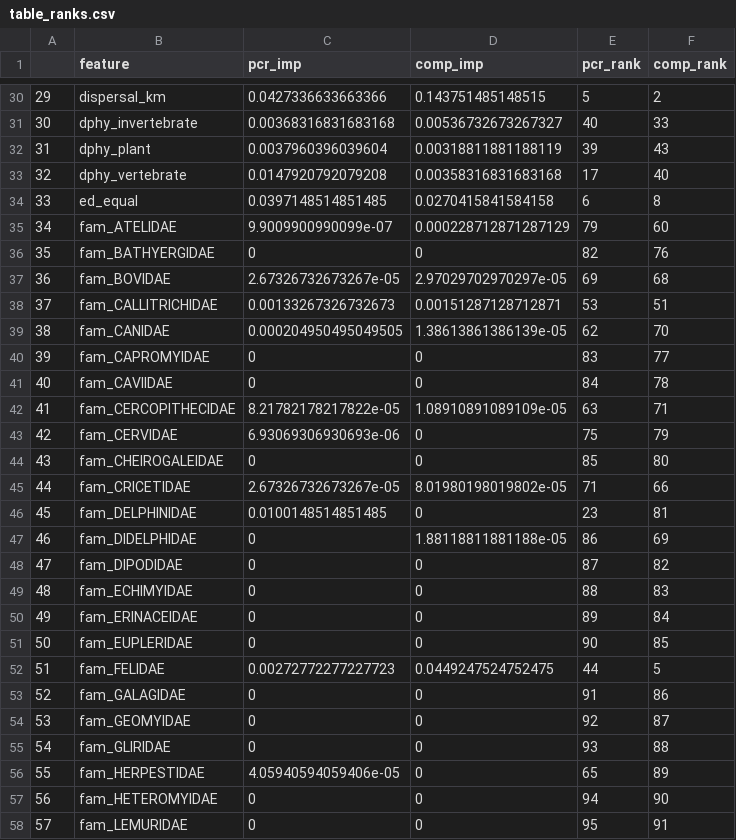
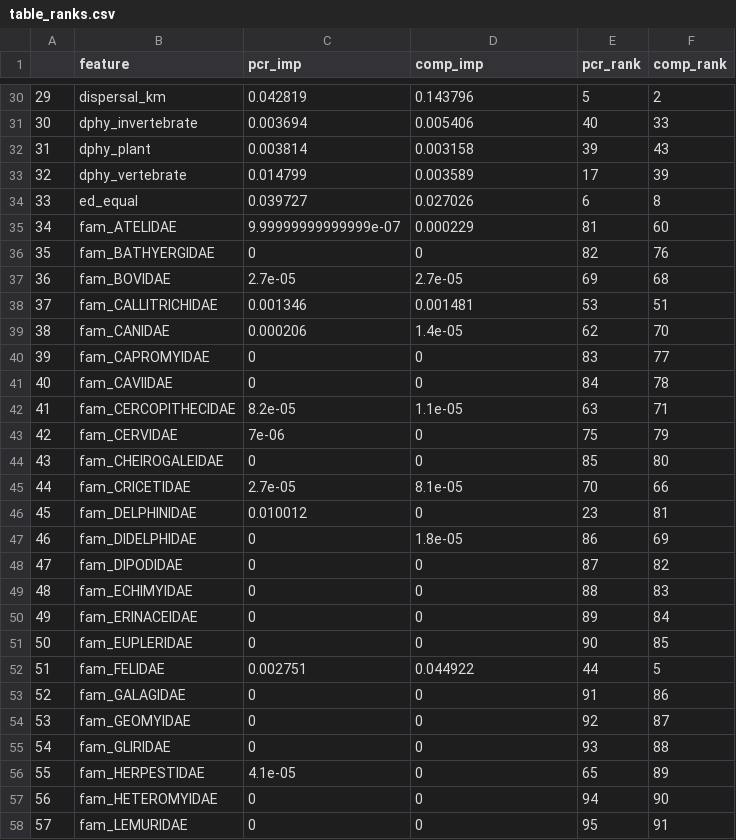
Before and after one commit to viralemergence/PoxHost, a CSV file: Tseng2022/Host Trait Model/Output/table_ranks.csv, drawn as a sheet; only a part is shown, gaps mark what is left out; the diff covers the shown part only.

```diff
--- a/Tseng2022/Host Trait Model/Output/table_ranks.csv
+++ b/Tseng2022/Host Trait Model/Output/table_ranks.csv
@@ -30,19 +30,19 @@
-"29","dispersal_km",0.0427336633663366,0.143751485148515,5,2
-"30","dphy_invertebrate",0.00368316831683168,0.00536732673267327,40,33
-"31","dphy_plant",0.0037960396039604,0.00318811881188119,39,43
-"32","dphy_vertebrate",0.0147920792079208,0.00358316831683168,17,40
-"33","ed_equal",0.0397148514851485,0.0270415841584158,6,8
-"34","fam_ATELIDAE",9.9009900990099e-07,0.000228712871287129,79,60
+"29","dispersal_km",0.042819,0.143796,5,2
+"30","dphy_invertebrate",0.003694,0.005406,40,33
+"31","dphy_plant",0.003814,0.003158,39,43
+"32","dphy_vertebrate",0.014799,0.003589,17,39
+"33","ed_equal",0.039727,0.027026,6,8
+"34","fam_ATELIDAE",9.99999999999999e-07,0.000229,81,60
 "35","fam_BATHYERGIDAE",0,0,82,76
-"36","fam_BOVIDAE",2.67326732673267e-05,2.97029702970297e-05,69,68
-"37","fam_CALLITRICHIDAE",0.00133267326732673,0.00151287128712871,53,51
-"38","fam_CANIDAE",0.000204950495049505,1.38613861386139e-05,62,70
+"36","fam_BOVIDAE",2.7e-05,2.7e-05,69,68
+"37","fam_CALLITRICHIDAE",0.001346,0.001481,53,51
+"38","fam_CANIDAE",0.000206,1.4e-05,62,70
 "39","fam_CAPROMYIDAE",0,0,83,77
 "40","fam_CAVIIDAE",0,0,84,78
-"41","fam_CERCOPITHECIDAE",8.21782178217822e-05,1.08910891089109e-05,63,71
-"42","fam_CERVIDAE",6.93069306930693e-06,0,75,79
+"41","fam_CERCOPITHECIDAE",8.2e-05,1.1e-05,63,71
+"42","fam_CERVIDAE",7e-06,0,75,79
 "43","fam_CHEIROGALEIDAE",0,0,85,80
-"44","fam_CRICETIDAE",2.67326732673267e-05,8.01980198019802e-05,71,66
-"45","fam_DELPHINIDAE",0.0100148514851485,0,23,81
-"46","fam_DIDELPHIDAE",0,1.88118811881188e-05,86,69
+"44","fam_CRICETIDAE",2.7e-05,8.1e-05,70,66
+"45","fam_DELPHINIDAE",0.010012,0,23,81
+"46","fam_DIDELPHIDAE",0,1.8e-05,86,69
 "47","fam_DIPODIDAE",0,0,87,82
@@ -51,3 +51,3 @@
 "50","fam_EUPLERIDAE",0,0,90,85
-"51","fam_FELIDAE",0.00272772277227723,0.0449247524752475,44,5
+"51","fam_FELIDAE",0.002751,0.044922,44,5
 "52","fam_GALAGIDAE",0,0,91,86
@@ -55,3 +55,3 @@
 "54","fam_GLIRIDAE",0,0,93,88
-"55","fam_HERPESTIDAE",4.05940594059406e-05,0,65,89
+"55","fam_HERPESTIDAE",4.1e-05,0,65,89
 "56","fam_HETEROMYIDAE",0,0,94,90
```
Also changed, not shown: 143 edited cells elsewhere in this file, Tseng2022/Host Trait Model/Output/table_perf_metrics.csv, Tseng2022/Host Trait Model/Output/table_pf_clades.csv, 4 other files.
